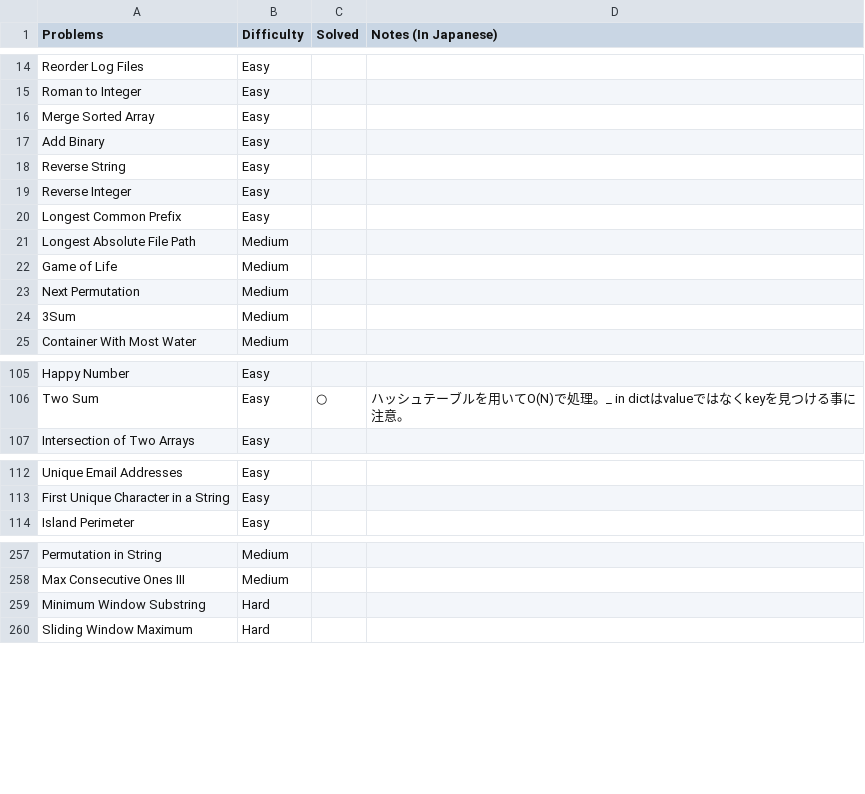
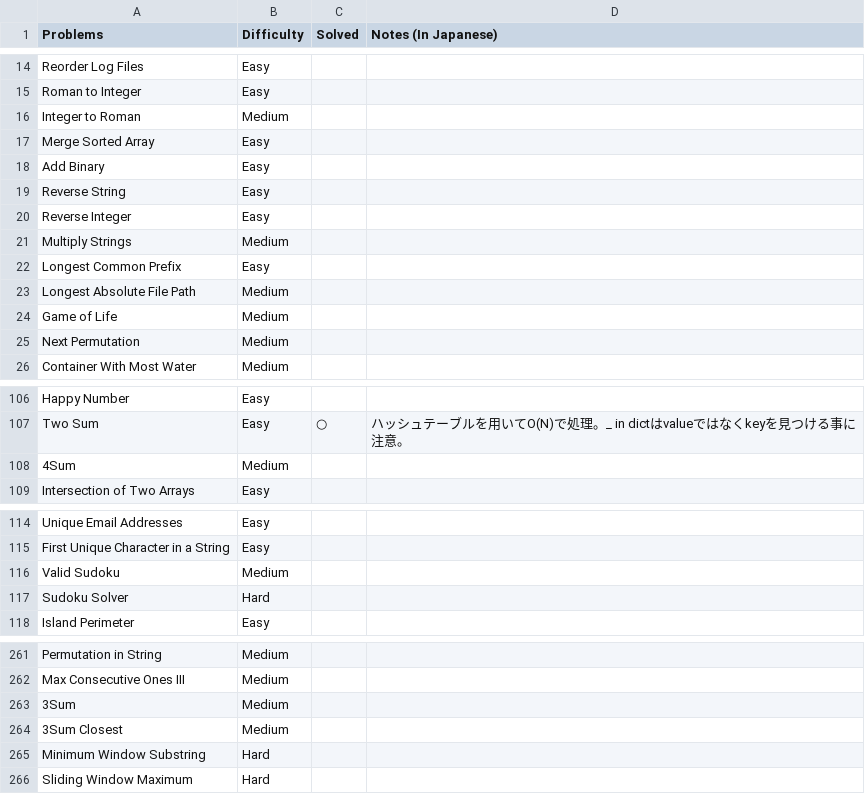
Before and after one commit to sokazaki/leetcode_solutions, a CSV file: problem_list.csv, drawn as a sheet; only a part is shown, gaps mark what is left out.

Commit message:
Update problem_list.csv

```diff
--- a/problem_list.csv
+++ b/problem_list.csv
@@ -15,2 +15,3 @@ Reorder Log Files,Easy,,
 Roman to Integer,Easy,,
+Integer to Roman,Medium,,
 Merge Sorted Array,Easy,,
@@ -19,2 +20,3 @@ Reverse String,Easy,,
 Reverse Integer,Easy,,
+Multiply Strings,Medium,,
 Longest Common Prefix,Easy,,
@@ -23,3 +25,2 @@ Game of Life,Medium,,
 Next Permutation,Medium,,
-3Sum,Medium,,
 Container With Most Water,Medium,,
@@ -106,2 +107,3 @@ Happy Number,Easy,,
 Two Sum,Easy,○,ハッシュテーブルを用いてO(N)で処理。_ in dictはvalueではなくkeyを見つける事に注意。
+4Sum,Medium,,
 Intersection of Two Arrays,Easy,,
@@ -113,2 +115,4 @@ Unique Email Addresses,Easy,,
 First Unique Character in a String,Easy,,
+Valid Sudoku,Medium,,
+Sudoku Solver,Hard,,
 Island Perimeter,Easy,,
@@ -258,2 +262,4 @@ Permutation in String,Medium,,
 Max Consecutive Ones III,Medium,,
+3Sum,Medium,,
+3Sum Closest,Medium,,
 Minimum Window Substring,Hard,,
```
